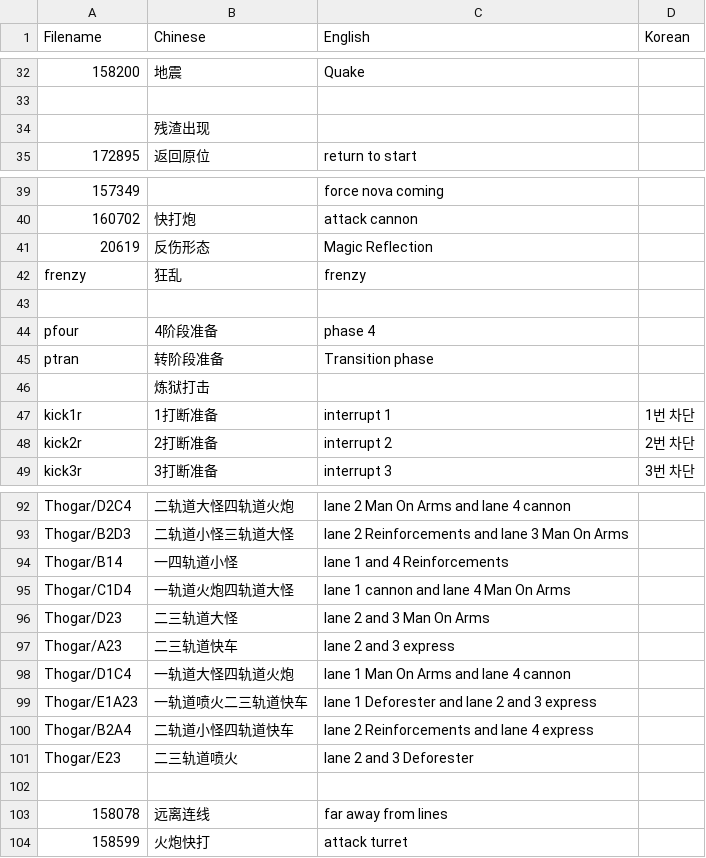
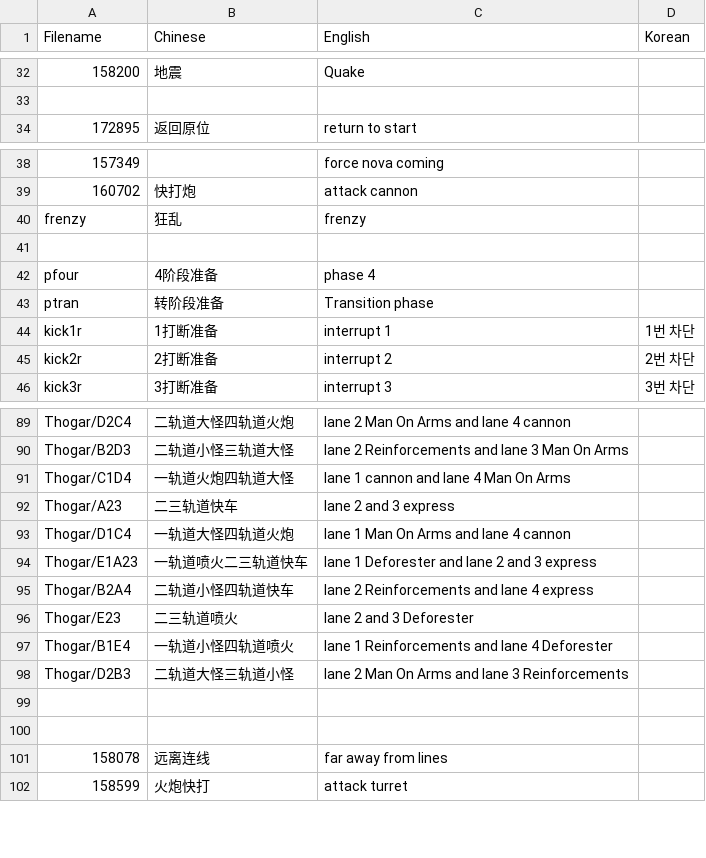
Before and after one commit to Mini-Dragon/DBM-VoicePack-Yike, a CSV file: voicelist.csv, drawn as a sheet; only a part is shown, gaps mark what is left out; removed rows and columns are numbered as before the commit, all else as after; the diff names each change by its address in the sheet, - before the commit and + after, or states it on an @@ line.

Commit message:
Some new voice

```diff
--- a/voicelist.csv
+++ b/voicelist.csv
-row 34:  | 残渣出现
-row 41: 20619 | 反伤形态 | Magic Reflection
-row 46:  | 炼狱打击
-row 94: Thogar/B14 | 一四轨道小怪 | lane 1 and 4 Reinforcements
-row 96: Thogar/D23 | 二三轨道大怪 | lane 2 and 3 Man On Arms
+row 97: Thogar/B1E4 | 一轨道小怪四轨道喷火 | lane 1 Reinforcements and lane 4 Deforester
+row 98: Thogar/D2B3 | 二轨道大怪三轨道小怪 | lane 2 Man On Arms and lane 3 Reinforcements
+row 99: (empty)
```
Also changed, not shown: 6 other files.
